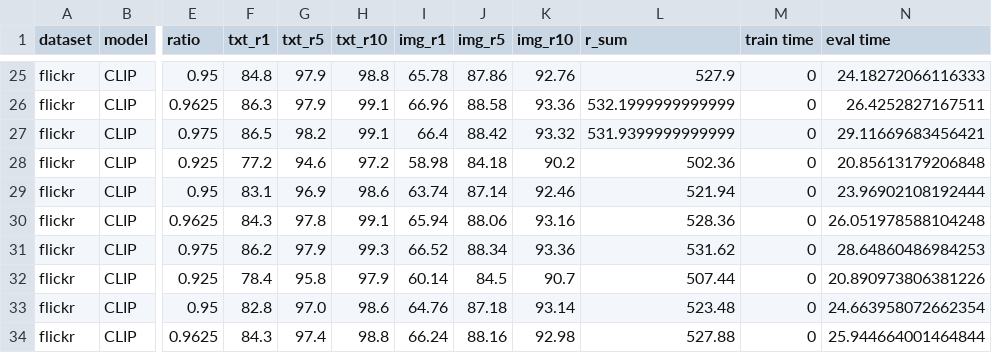
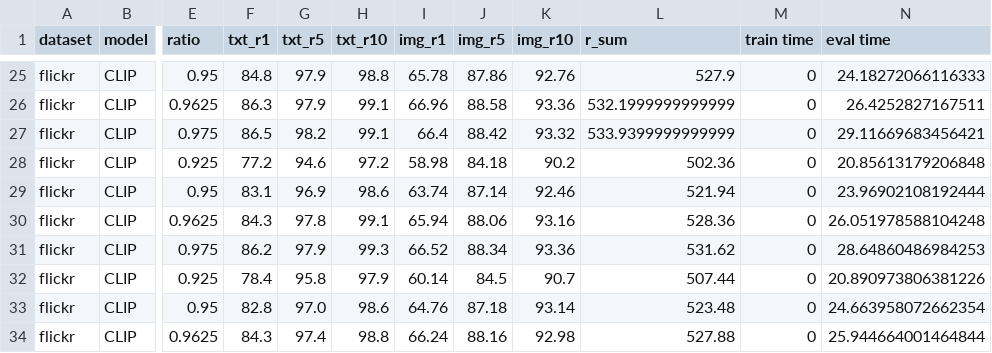
Before and after one commit to hchautran/PiToMe, a CSV file: eval_itr_CLIP.csv, drawn as a sheet; only a part is shown, gaps mark what is left out; the diff names each change by its address in the sheet, - before the commit and + after, or states it on an @@ line.

```diff
--- a/eval_itr_CLIP.csv
+++ b/eval_itr_CLIP.csv
-L27 (r_sum): 531.9399999999999
+L27 (r_sum): 533.9399999999999
```
Also changed, not shown: eval_itr_BLIP2.csv.
